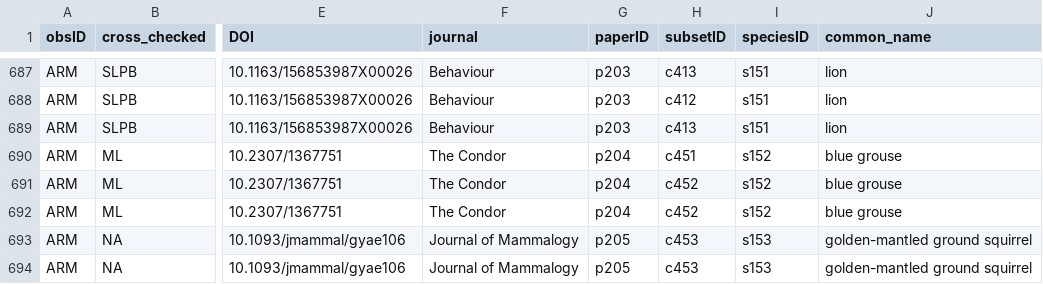
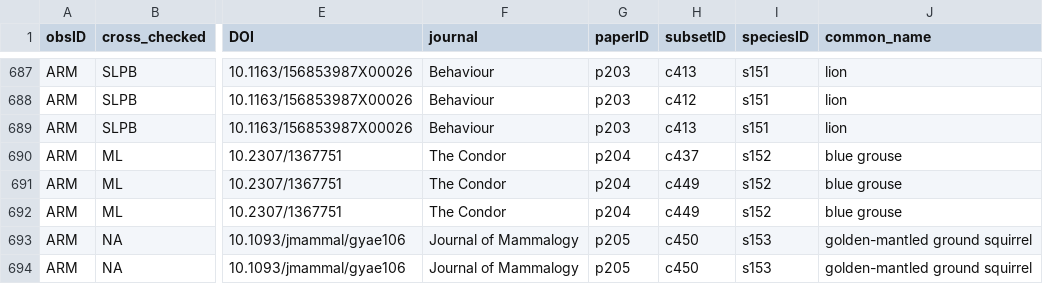
Before and after one commit to martinig/Fitness-and-dispersal-MA, a CSV file: data/Aim 1 - Aim 1.csv, drawn as a sheet; only a part is shown, gaps mark what is left out; the diff covers the shown part only; the diff names each change by its address in the sheet, - before the commit and + after, or states it on an @@ line.

```diff
--- a/data/Aim 1 - Aim 1.csv
+++ b/data/Aim 1 - Aim 1.csv
-H690 (subsetID): c451
+H690 (subsetID): c437
-H691:H692 (subsetID): c452
+H691:H692 (subsetID): c449
-H693:H694 (subsetID): c453
+H693:H694 (subsetID): c450
```
Also changed, not shown: 28 edited cells elsewhere in this file, data/clean_data.csv, 1 other file.
